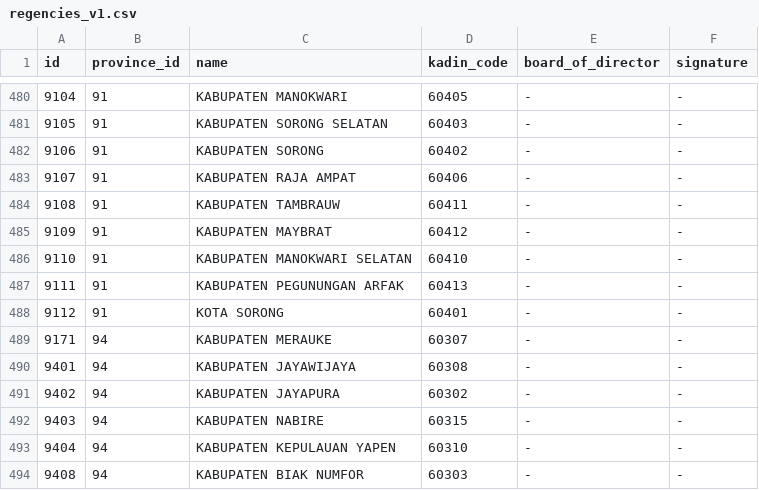
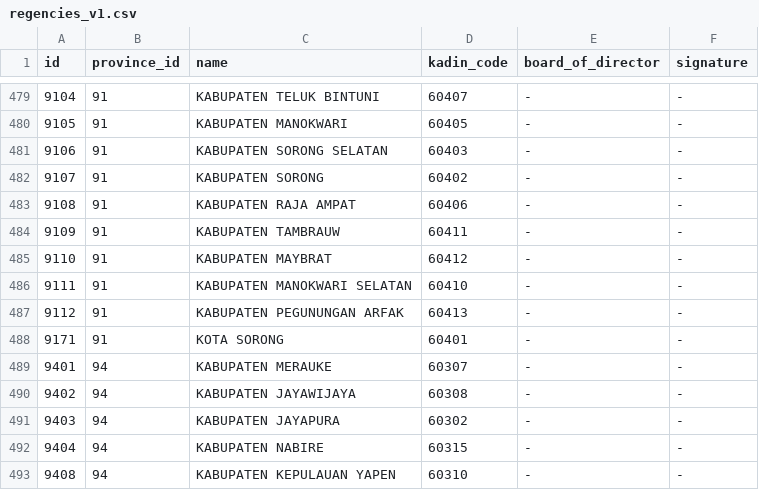
Before and after one commit to Zainal21/kadin-indonesia-region, a CSV file: src/data/csv/regencies_v1.csv, drawn as a sheet; only a part is shown, gaps mark what is left out; the diff covers the shown part only.

```diff
--- a/src/data/csv/regencies_v1.csv
+++ b/src/data/csv/regencies_v1.csv
@@ -480,15 +479,15 @@ id,province_id,name,kadin_code,board_of_director,signature
-9104,91,KABUPATEN MANOKWARI,60405,-,-
-9105,91,KABUPATEN SORONG SELATAN,60403,-,-
-9106,91,KABUPATEN SORONG,60402,-,-
-9107,91,KABUPATEN RAJA AMPAT,60406,-,-
-9108,91,KABUPATEN TAMBRAUW,60411,-,-
-9109,91,KABUPATEN MAYBRAT,60412,-,-
-9110,91,KABUPATEN MANOKWARI SELATAN,60410,-,-
-9111,91,KABUPATEN PEGUNUNGAN ARFAK,60413,-,-
-9112,91,KOTA SORONG,60401,-,-
-9171,94,KABUPATEN MERAUKE,60307,-,-
-9401,94,KABUPATEN JAYAWIJAYA,60308,-,-
-9402,94,KABUPATEN JAYAPURA,60302,-,-
-9403,94,KABUPATEN NABIRE,60315,-,-
-9404,94,KABUPATEN KEPULAUAN YAPEN,60310,-,-
-9408,94,KABUPATEN BIAK NUMFOR,60303,-,-
+9104,91,KABUPATEN TELUK BINTUNI,60407,-,-
+9105,91,KABUPATEN MANOKWARI,60405,-,-
+9106,91,KABUPATEN SORONG SELATAN,60403,-,-
+9107,91,KABUPATEN SORONG,60402,-,-
+9108,91,KABUPATEN RAJA AMPAT,60406,-,-
+9109,91,KABUPATEN TAMBRAUW,60411,-,-
+9110,91,KABUPATEN MAYBRAT,60412,-,-
+9111,91,KABUPATEN MANOKWARI SELATAN,60410,-,-
+9112,91,KABUPATEN PEGUNUNGAN ARFAK,60413,-,-
+9171,91,KOTA SORONG,60401,-,-
+9401,94,KABUPATEN MERAUKE,60307,-,-
+9402,94,KABUPATEN JAYAWIJAYA,60308,-,-
+9403,94,KABUPATEN JAYAPURA,60302,-,-
+9404,94,KABUPATEN NABIRE,60315,-,-
+9408,94,KABUPATEN KEPULAUAN YAPEN,60310,-,-
```
Also changed, not shown: 1 added row, 1 removed row and 107 edited cells elsewhere in this file.
